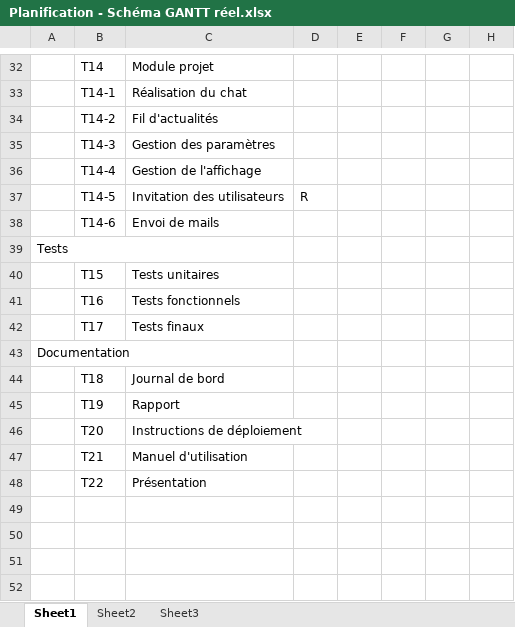
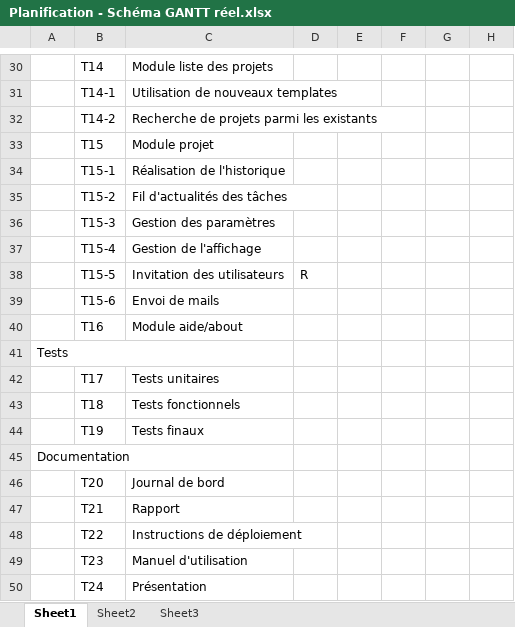
Before and after one commit to edri/EasyGoing, an Excel workbook: doc/planning/Planification - Schéma GANTT réel.xlsx, sheet Sheet1, drawn as a sheet; only a part is shown, gaps mark what is left out; values as stored, in another font and other column widths than the file's, no cell formats; removed rows and columns are numbered as before the commit, all else as after; rows hold the shown columns only; the diff covers the shown part only; the diff names each change by its address in the sheet, - before the commit and + after, or states it on an @@ line.

```diff
--- a/doc/planning/Planification - Schéma GANTT réel.xlsx (sheet Sheet1)
+++ b/doc/planning/Planification - Schéma GANTT réel.xlsx (sheet Sheet1)
-C30: Module projet
+C30: Module liste des projets
-C31: Réalisation du chat
+C31: Utilisation de nouveaux templates
-C32: Fil d'actualités
+C32: Recherche de projets parmi les existants
+row 33:  | T15 | Module projet
+row 34:  | T15-1 | Réalisation de l'historique
+row 35:  | T15-2 | Fil d'actualités des tâches
-B36: T14-3
+B36: T15-3
-B37: T14-4
+B37: T15-4
-B38: T14-5
+B38: T15-5
-B39: T14-6
+B39: T15-6
+row 40:  | T16 | Module aide/about
-row 40:  | T15 | Tests unitaires
-row 41:  | T16 | Tests fonctionnels
-C42: Tests finaux
+C42: Tests unitaires
+row 43:  | T18 | Tests fonctionnels
+row 44:  | T19 | Tests finaux
-row 44:  | T18 | Journal de bord
-row 45:  | T19 | Rapport
-C46: Instructions de déploiement
+C46: Journal de bord
-C47: Manuel d'utilisation
+C47: Rapport
-C48: Présentation
+C48: Instructions de déploiement
+row 49:  | T23 | Manuel d'utilisation
+row 50:  | T24 | Présentation
```
Also changed, not shown: 3 added rows, 5 removed rows and 32 edited cells elsewhere in this sheet, cell formats, 3 other files.
